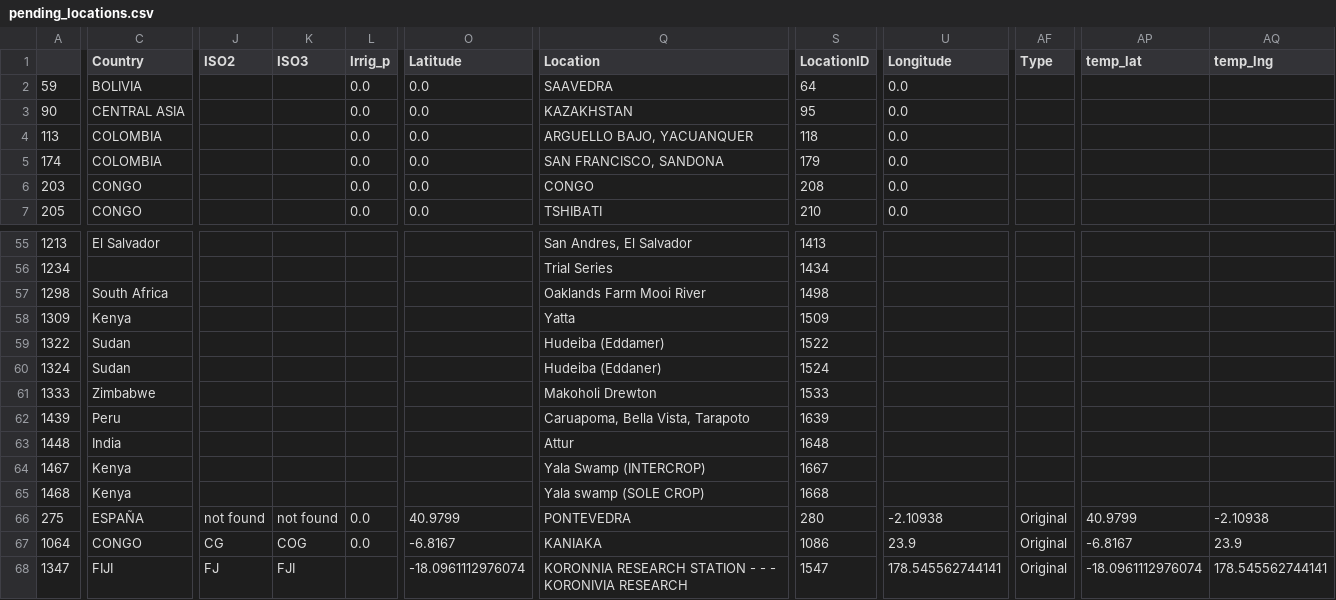
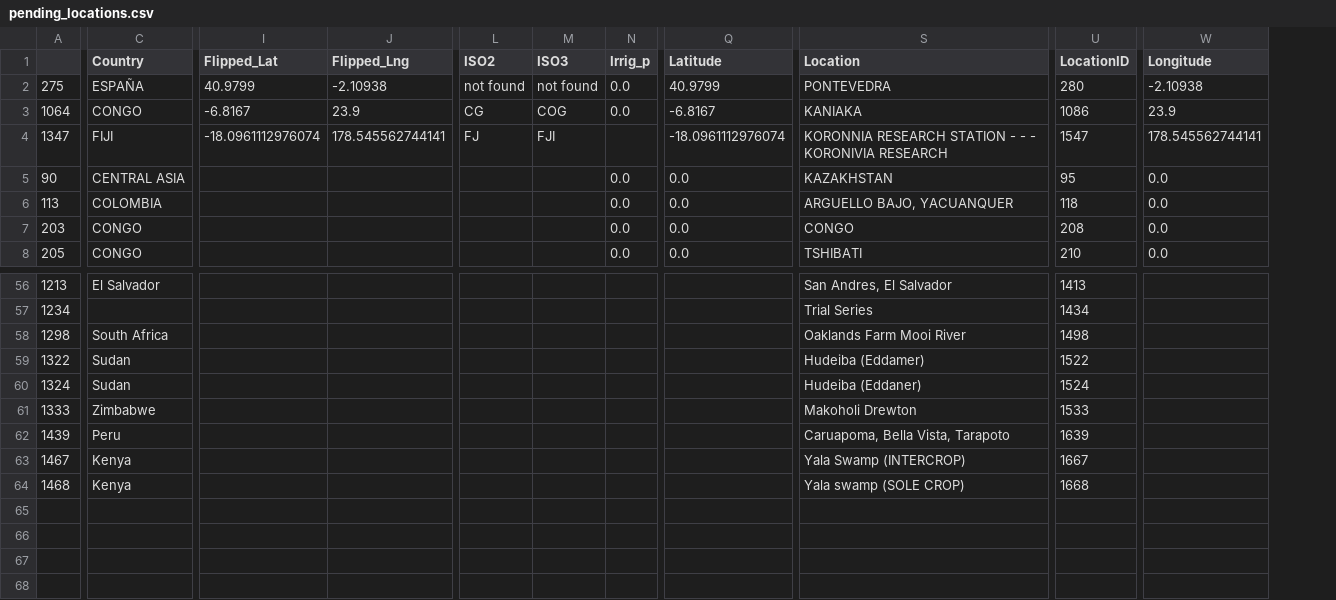
Before and after one commit to Sammy-F/IaaGeoDataCleaning, a CSV file: library/CleaningUtils/pending_locations.csv, drawn as a sheet; only a part is shown, gaps mark what is left out; removed rows and columns are numbered as before the commit, all else as after; rows hold the shown columns only; the diff covers the shown part only; the diff names each change by its address in the sheet, - before the commit and + after, or states it on an @@ line.

```diff
--- a/library/CleaningUtils/pending_locations.csv
+++ b/library/CleaningUtils/pending_locations.csv
+column I (Flipped_Lat), row 4: -18.0961112976074
+column J (Flipped_Lng), row 4: 178.545562744141
-column AF (Type), empty
-column AP (temp_lat), empty
-column AQ (temp_lng), empty
@@ row 66 moved to row 2: 275 @@
@@ row 67 moved to row 3: 1064 @@
-A4: 59
+A4: 1347
-C4 (Country): BOLIVIA
+C4 (Country): FIJI
-L4 (ISO2): (empty)
+L4 (ISO2): FJ
-M4 (ISO3): (empty)
+M4 (ISO3): FJI
-N4 (Irrig_p): 0.0
+N4 (Irrig_p): (empty)
-Q4 (Latitude): 0.0
+Q4 (Latitude): -18.0961112976074
-S4 (Location): SAAVEDRA
+S4 (Location): KORONNIA RESEARCH STATION - - - KORONIVIA RESEARCH
-U4 (LocationID): 64
+U4 (LocationID): 1547
-W4 (Longitude): 0.0
+W4 (Longitude): 178.545562744141
-row 5: 174 | COLOMBIA |  |  | 0.0 | 0.0 | SAN FRANCISCO, SANDONA | 179 | 0.0
-row 58: 1309 | Kenya |  |  |  |  | Yatta | 1509
-row 63: 1448 | India |  |  |  |  | Attur | 1648
-row 68: 1347 | FIJI | FJ | FJI |  | -18.0961112976074 | KORONNIA RESEARCH STATION - - - KORONIVIA RESEARCH | 1547 | 178.545562744141 | Original | -18.0961112976074 | 178.545562744141
```
Also changed, not shown: 3 edited cells elsewhere in this file, library/CleaningUtils/flip_0.csv, library/CleaningUtils/flip_1.csv, 4 other files.
